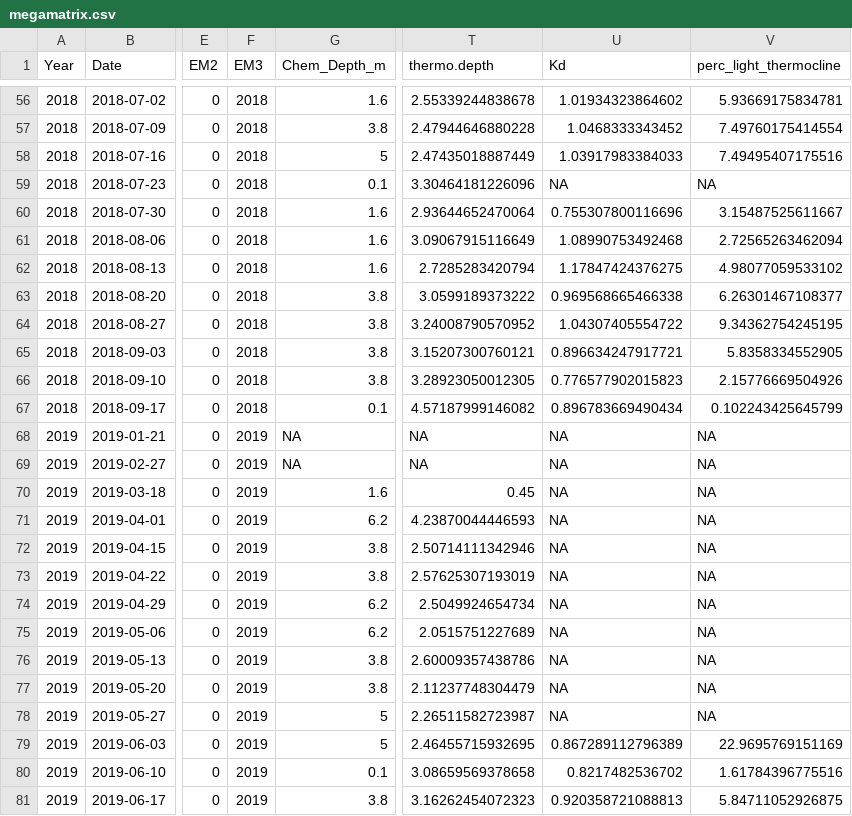
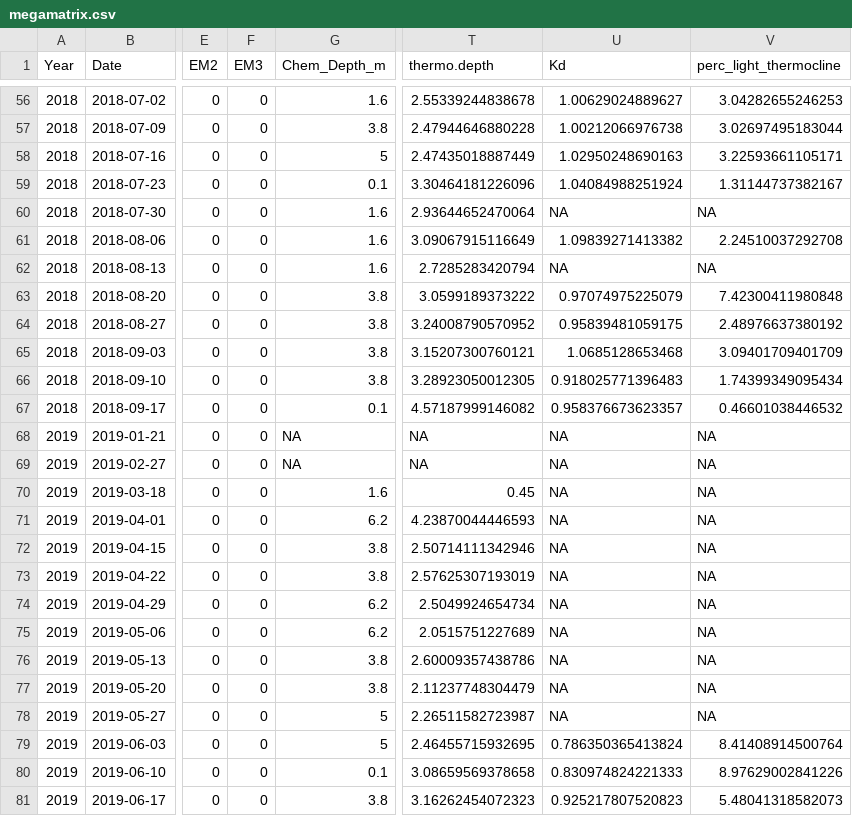
Before and after one commit to MariaPopescu123/FCR-phytos, a CSV file: 2_Data_analysis/megamatrix.csv, drawn as a sheet; only a part is shown, gaps mark what is left out; the diff covers the shown part only; the diff names each change by its address in the sheet, - before the commit and + after, or states it on an @@ line.

```diff
--- a/2_Data_analysis/megamatrix.csv
+++ b/2_Data_analysis/megamatrix.csv
-F56:F67 (EM3): 2018
+F56:F67 (EM3): 0
-U56 (Kd): 1.01934323864602
+U56 (Kd): 1.00629024889627
-V56 (perc_light_thermocline): 5.93669175834781
+V56 (perc_light_thermocline): 3.04282655246253
-U57 (Kd): 1.0468333343452
+U57 (Kd): 1.00212066976738
-V57 (perc_light_thermocline): 7.49760175414554
+V57 (perc_light_thermocline): 3.02697495183044
-U58 (Kd): 1.03917983384033
+U58 (Kd): 1.02950248690163
-V58 (perc_light_thermocline): 7.49495407175516
+V58 (perc_light_thermocline): 3.22593661105171
-U59 (Kd): NA
+U59 (Kd): 1.04084988251924
-V59 (perc_light_thermocline): NA
+V59 (perc_light_thermocline): 1.31144737382167
-U60 (Kd): 0.755307800116696
+U60 (Kd): NA
-V60 (perc_light_thermocline): 3.15487525611667
+V60 (perc_light_thermocline): NA
-U61 (Kd): 1.08990753492468
+U61 (Kd): 1.09839271413382
-V61 (perc_light_thermocline): 2.72565263462094
+V61 (perc_light_thermocline): 2.24510037292708
-U62 (Kd): 1.17847424376275
+U62 (Kd): NA
-V62 (perc_light_thermocline): 4.98077059533102
+V62 (perc_light_thermocline): NA
-U63 (Kd): 0.969568665466338
+U63 (Kd): 0.97074975225079
-V63 (perc_light_thermocline): 6.26301467108377
+V63 (perc_light_thermocline): 7.42300411980848
-U64 (Kd): 1.04307405554722
+U64 (Kd): 0.95839481059175
-V64 (perc_light_thermocline): 9.34362754245195
+V64 (perc_light_thermocline): 2.48976637380192
-U65 (Kd): 0.896634247917721
+U65 (Kd): 1.0685128653468
-V65 (perc_light_thermocline): 5.8358334552905
+V65 (perc_light_thermocline): 3.09401709401709
-U66 (Kd): 0.776577902015823
+U66 (Kd): 0.918025771396483
-V66 (perc_light_thermocline): 2.15776669504926
+V66 (perc_light_thermocline): 1.74399349095434
-U67 (Kd): 0.896783669490434
+U67 (Kd): 0.958376673623357
-V67 (perc_light_thermocline): 0.102243425645799
+V67 (perc_light_thermocline): 0.46601038446532
-F68:F81 (EM3): 2019
+F68:F81 (EM3): 0
-U79 (Kd): 0.867289112796389
+U79 (Kd): 0.786350365413824
-V79 (perc_light_thermocline): 22.9695769151169
+V79 (perc_light_thermocline): 8.41408914500764
-U80 (Kd): 0.8217482536702
+U80 (Kd): 0.830974824221333
-V80 (perc_light_thermocline): 1.61784396775516
+V80 (perc_light_thermocline): 8.97629002841226
-U81 (Kd): 0.920358721088813
+U81 (Kd): 0.925217807520823
-V81 (perc_light_thermocline): 5.84711052926875
+V81 (perc_light_thermocline): 5.48041318582073
```
Also changed, not shown: 116 edited cells elsewhere in this file, 00_Data_files/HOx_EM_operation.csv, 2_Data_analysis/CS_megamatrix.csv, 5 other files.
